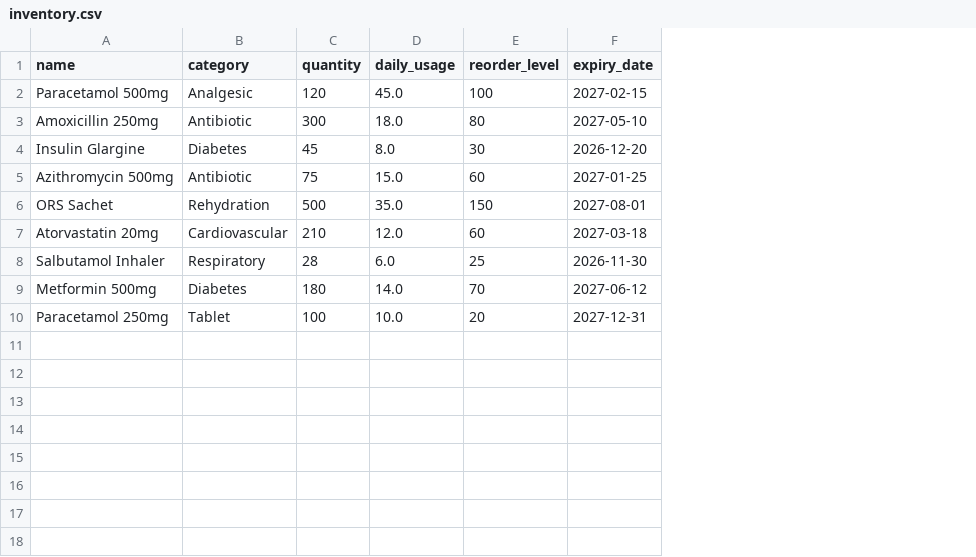
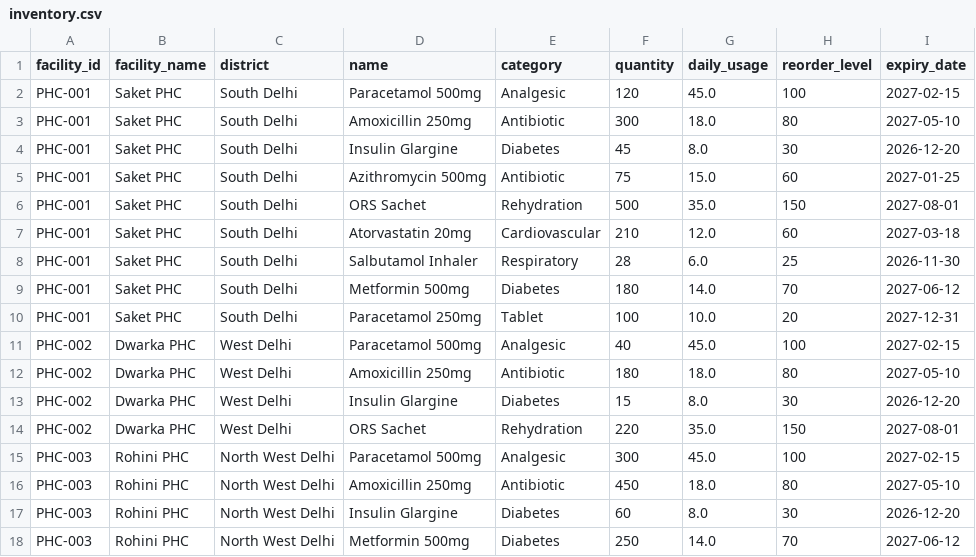
Before and after one commit to ankitjaiswal13-blip/MedGuard_AI_HackDevengers_MVP, a CSV file: backend/data/inventory.csv, drawn as a sheet; the diff names each change by its address in the sheet, - before the commit and + after, or states it on an @@ line.

Commit message:
Enhance inventory.csv with facility details
Added facility information to inventory data.

```diff
--- a/backend/data/inventory.csv
+++ b/backend/data/inventory.csv
+column A (facility_id), rows 2-10: all PHC-001
+column B (facility_name), rows 2-10: all Saket PHC
+column C (district), rows 2-10: all South Delhi
+row 11: PHC-002 | Dwarka PHC | West Delhi | Paracetamol 500mg | Analgesic | 40 | 45.0 | 100 | 2027-02-15
+row 12: PHC-002 | Dwarka PHC | West Delhi | Amoxicillin 250mg | Antibiotic | 180 | 18.0 | 80 | 2027-05-10
+row 13: PHC-002 | Dwarka PHC | West Delhi | Insulin Glargine | Diabetes | 15 | 8.0 | 30 | 2026-12-20
+row 14: PHC-002 | Dwarka PHC | West Delhi | ORS Sachet | Rehydration | 220 | 35.0 | 150 | 2027-08-01
+row 15: PHC-003 | Rohini PHC | North West Delhi | Paracetamol 500mg | Analgesic | 300 | 45.0 | 100 | 2027-02-15
+row 16: PHC-003 | Rohini PHC | North West Delhi | Amoxicillin 250mg | Antibiotic | 450 | 18.0 | 80 | 2027-05-10
+row 17: PHC-003 | Rohini PHC | North West Delhi | Insulin Glargine | Diabetes | 60 | 8.0 | 30 | 2026-12-20
+row 18: PHC-003 | Rohini PHC | North West Delhi | Metformin 500mg | Diabetes | 250 | 14.0 | 70 | 2027-06-12
```
